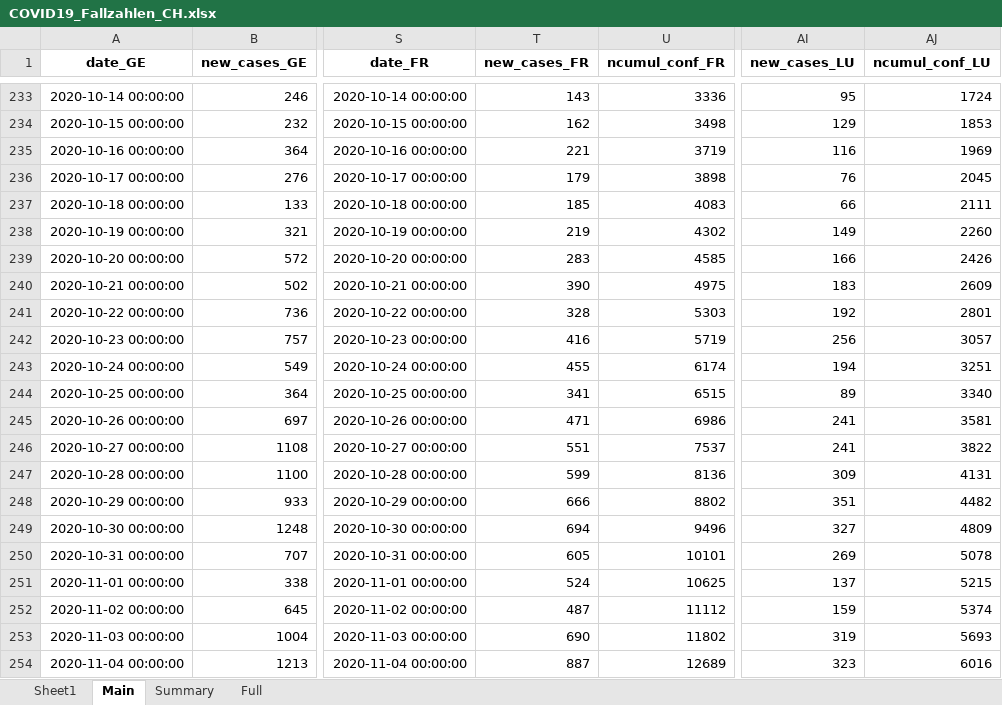
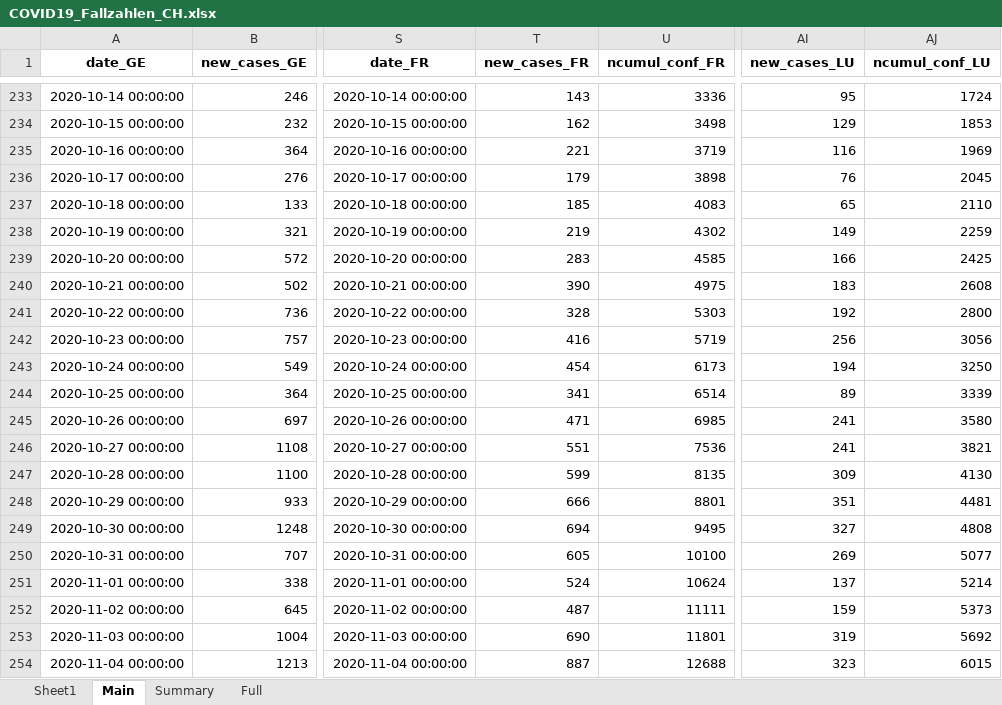
Before and after one commit to esolodko/p1_pub, an Excel workbook: xlsx_data/COVID19_Fallzahlen_CH.xlsx, sheet Main, drawn as a sheet; only a part is shown, gaps mark what is left out; values as stored, in another font and other column widths than the file's, no borders; the diff covers the shown part only; the diff names each change by its address in the sheet, - before the commit and + after, or states it on an @@ line.

```diff
--- a/xlsx_data/COVID19_Fallzahlen_CH.xlsx (sheet Main)
+++ b/xlsx_data/COVID19_Fallzahlen_CH.xlsx (sheet Main)
-AI237 (new_cases_LU): 66
+AI237 (new_cases_LU): 65
-AJ237 (ncumul_conf_LU): 2111
+AJ237 (ncumul_conf_LU): 2110
-AJ238 (ncumul_conf_LU): 2260
+AJ238 (ncumul_conf_LU): 2259
-AJ239 (ncumul_conf_LU): 2426
+AJ239 (ncumul_conf_LU): 2425
-AJ240 (ncumul_conf_LU): 2609
+AJ240 (ncumul_conf_LU): 2608
-AJ241 (ncumul_conf_LU): 2801
+AJ241 (ncumul_conf_LU): 2800
-AJ242 (ncumul_conf_LU): 3057
+AJ242 (ncumul_conf_LU): 3056
-T243 (new_cases_FR): 455
+T243 (new_cases_FR): 454
-U243 (ncumul_conf_FR): 6174
+U243 (ncumul_conf_FR): 6173
-AJ243 (ncumul_conf_LU): 3251
+AJ243 (ncumul_conf_LU): 3250
-U244 (ncumul_conf_FR): 6515
+U244 (ncumul_conf_FR): 6514
-AJ244 (ncumul_conf_LU): 3340
+AJ244 (ncumul_conf_LU): 3339
-U245 (ncumul_conf_FR): 6986
+U245 (ncumul_conf_FR): 6985
-AJ245 (ncumul_conf_LU): 3581
+AJ245 (ncumul_conf_LU): 3580
-U246 (ncumul_conf_FR): 7537
+U246 (ncumul_conf_FR): 7536
-AJ246 (ncumul_conf_LU): 3822
+AJ246 (ncumul_conf_LU): 3821
-U247 (ncumul_conf_FR): 8136
+U247 (ncumul_conf_FR): 8135
-AJ247 (ncumul_conf_LU): 4131
+AJ247 (ncumul_conf_LU): 4130
-U248 (ncumul_conf_FR): 8802
+U248 (ncumul_conf_FR): 8801
-AJ248 (ncumul_conf_LU): 4482
+AJ248 (ncumul_conf_LU): 4481
-U249 (ncumul_conf_FR): 9496
+U249 (ncumul_conf_FR): 9495
-AJ249 (ncumul_conf_LU): 4809
+AJ249 (ncumul_conf_LU): 4808
-U250 (ncumul_conf_FR): 10101
+U250 (ncumul_conf_FR): 10100
-AJ250 (ncumul_conf_LU): 5078
+AJ250 (ncumul_conf_LU): 5077
-U251 (ncumul_conf_FR): 10625
+U251 (ncumul_conf_FR): 10624
-AJ251 (ncumul_conf_LU): 5215
+AJ251 (ncumul_conf_LU): 5214
-U252 (ncumul_conf_FR): 11112
+U252 (ncumul_conf_FR): 11111
-AJ252 (ncumul_conf_LU): 5374
+AJ252 (ncumul_conf_LU): 5373
-U253 (ncumul_conf_FR): 11802
+U253 (ncumul_conf_FR): 11801
-AJ253 (ncumul_conf_LU): 5693
+AJ253 (ncumul_conf_LU): 5692
-U254 (ncumul_conf_FR): 12689
+U254 (ncumul_conf_FR): 12688
-AJ254 (ncumul_conf_LU): 6016
+AJ254 (ncumul_conf_LU): 6015
```
Also changed, not shown: 1 added row, 1 removed row and 1156 edited cells elsewhere in this sheet, sheet Summary, sheet Full.
